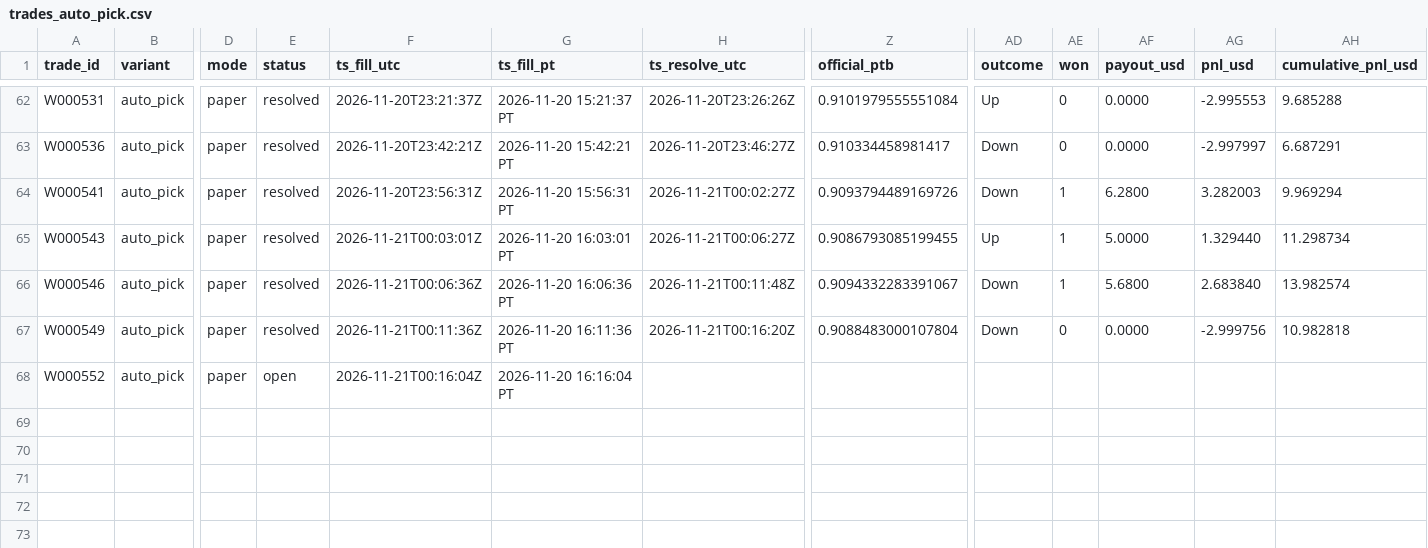
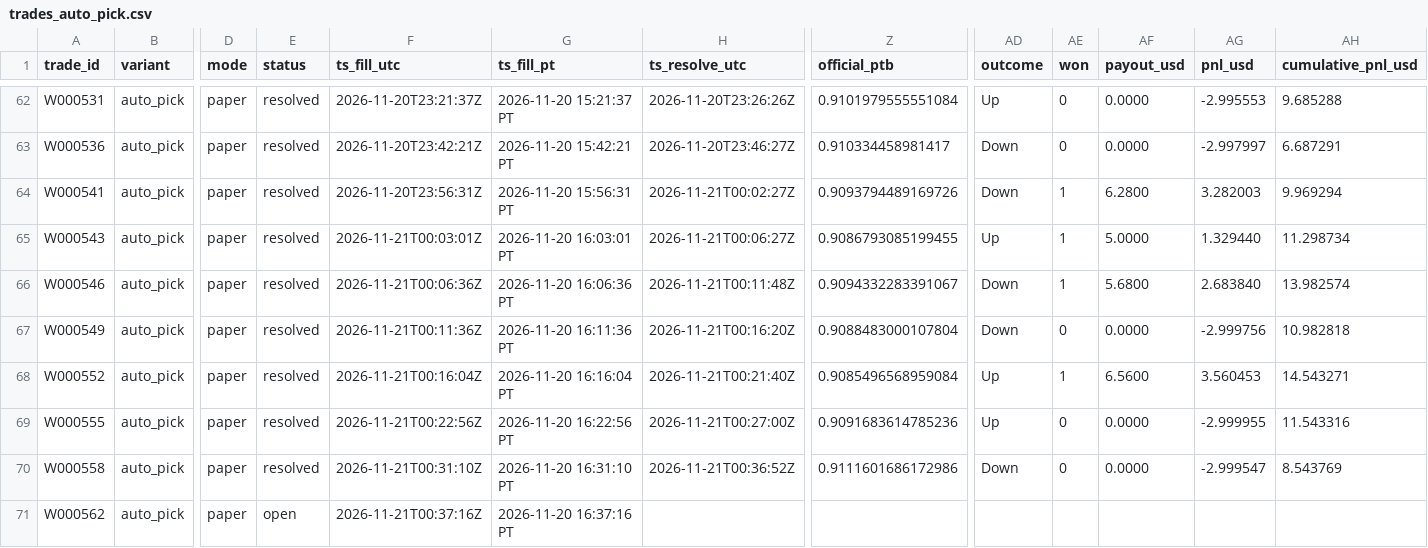
Before and after one commit to michaeldeuchar-dotcom/xrp-paper-bot, a CSV file: data/week1/trades_auto_pick.csv, drawn as a sheet; only a part is shown, gaps mark what is left out; rows hold the shown columns only; the diff names each change by its address in the sheet, - before the commit and + after, or states it on an @@ line.

```diff
--- a/data/week1/trades_auto_pick.csv
+++ b/data/week1/trades_auto_pick.csv
-E68 (status): open
+E68 (status): resolved
-H68 (ts_resolve_utc): (empty)
+H68 (ts_resolve_utc): 2026-11-21T00:21:40Z
-Z68 (official_ptb): (empty)
+Z68 (official_ptb): 0.9085496568959084
-AD68 (outcome): (empty)
+AD68 (outcome): Up
-AE68 (won): (empty)
+AE68 (won): 1
-AF68 (payout_usd): (empty)
+AF68 (payout_usd): 6.5600
-AG68 (pnl_usd): (empty)
+AG68 (pnl_usd): 3.560453
-AH68 (cumulative_pnl_usd): (empty)
+AH68 (cumulative_pnl_usd): 14.543271
+row 69: W000555 | auto_pick | paper | resolved | 2026-11-21T00:22:56Z | 2026-11-20 16:22:56 PT | 2026-11-21T00:27:00Z | 0.9091683614785236 | Up | 0 | 0.0000 | -2.999955 | 11.543316
+row 70: W000558 | auto_pick | paper | resolved | 2026-11-21T00:31:10Z | 2026-11-20 16:31:10 PT | 2026-11-21T00:36:52Z | 0.9111601686172986 | Down | 0 | 0.0000 | -2.999547 | 8.543769
+row 71: W000562 | auto_pick | paper | open | 2026-11-21T00:37:16Z | 2026-11-20 16:37:16 PT
```
Also changed, not shown: data/week1/decisions_tail.csv, data/week1/trades_control.csv, 6 other files.
